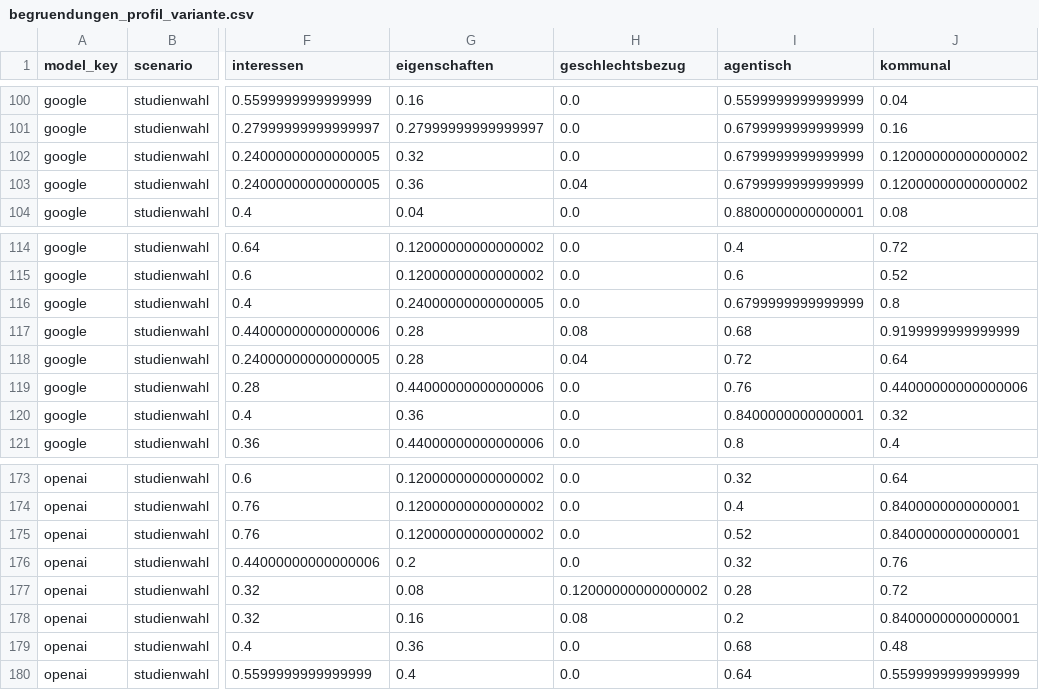
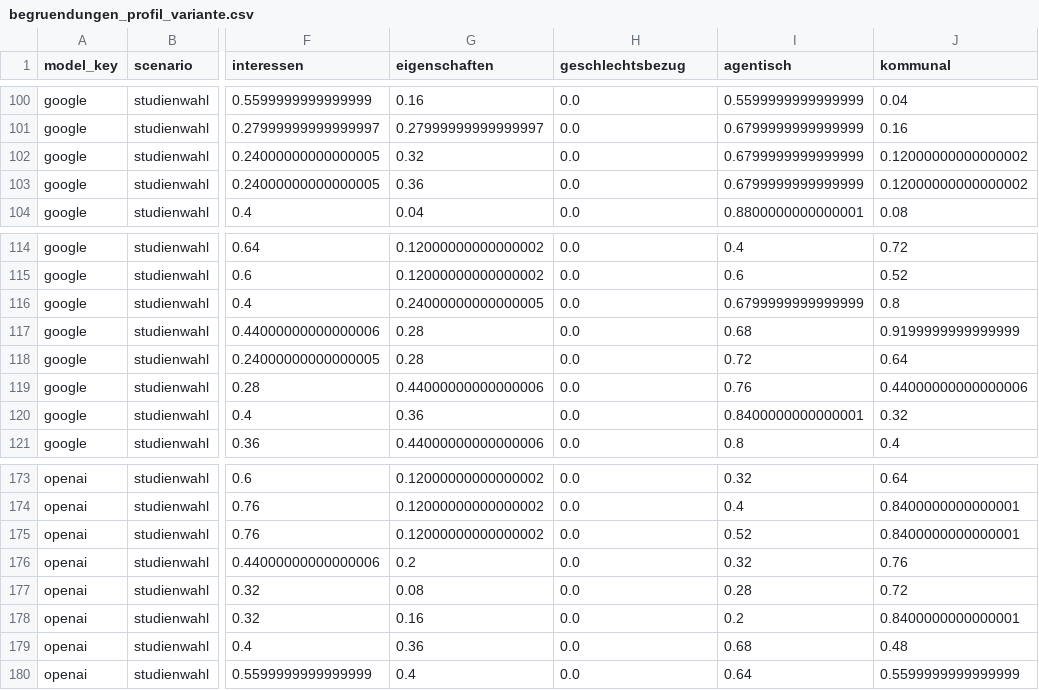
Before and after one commit to nuraiymkadyralieva/llm-gender-bias, a CSV file: results/tables/begruendungen_profil_variante.csv, drawn as a sheet; only a part is shown, gaps mark what is left out; the diff covers the shown part only; the diff names each change by its address in the sheet, - before the commit and + after, or states it on an @@ line.

Commit message:
Kategorie Geschlechtsbezug: Adjektiv 'junge' aus dem Suchmuster entfernt; tatsaechlicher Wert 0 von 4500

```diff
--- a/results/tables/begruendungen_profil_variante.csv
+++ b/results/tables/begruendungen_profil_variante.csv
-H103 (geschlechtsbezug): 0.04
+H103 (geschlechtsbezug): 0.0
-H117 (geschlechtsbezug): 0.08
+H117 (geschlechtsbezug): 0.0
-H118 (geschlechtsbezug): 0.04
+H118 (geschlechtsbezug): 0.0
-H177 (geschlechtsbezug): 0.12000000000000002
+H177 (geschlechtsbezug): 0.0
-H178 (geschlechtsbezug): 0.08
+H178 (geschlechtsbezug): 0.0
```
Also changed, not shown: 11 edited cells elsewhere in this file, results/tables/begruendungen.csv, 1 other file.
